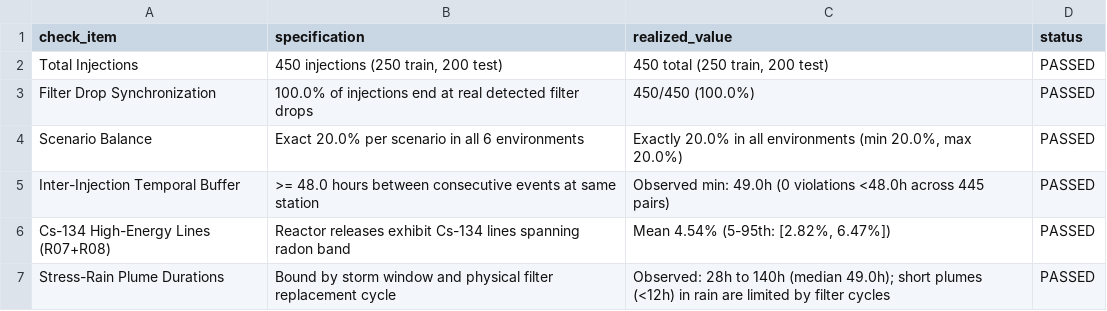
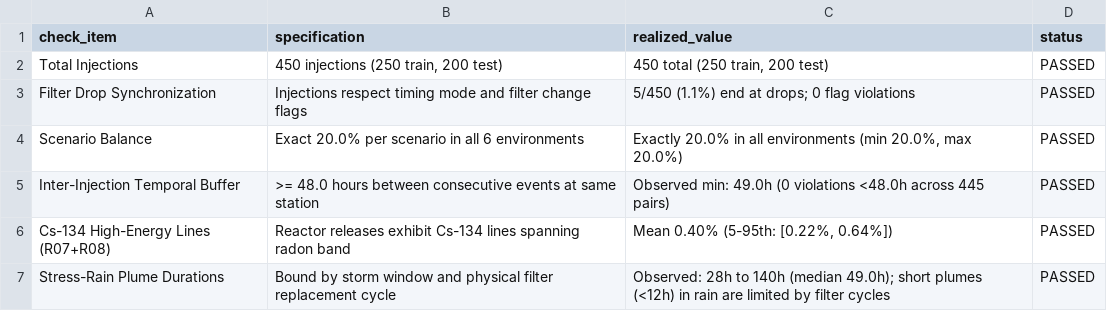
Before and after one commit to uyuku/radnet-anomaly-detection, a CSV file: data/processed/injection_catalog_audit_verification.csv, drawn as a sheet.

Commit message:
feat(benchmark): realistic detector response modeling, counting noise, and injection artifact suite
- Implement analytical Family A and Monte Carlo Family B NaI(Tl) spectral response templates
- Add Poisson counting noise, independent dose-rate coupling, and arbitrary filter-cycle dropouts
- Include comprehensive generator artifact detection suite and hold-out validation tests

```diff
--- a/data/processed/injection_catalog_audit_verification.csv
+++ b/data/processed/injection_catalog_audit_verification.csv
@@ -2,6 +2,6 @@ check_item,specification,realized_value,status
 Total Injections,"450 injections (250 train, 200 test)","450 total (250 train, 200 test)",PASSED
-Filter Drop Synchronization,100.0% of injections end at real detected filter drops,450/450 (100.0%),PASSED
+Filter Drop Synchronization,Injections respect timing mode and filter change flags,5/450 (1.1%) end at drops; 0 flag violations,PASSED
 Scenario Balance,Exact 20.0% per scenario in all 6 environments,"Exactly 20.0% in all environments (min 20.0%, max 20.0%)",PASSED
 Inter-Injection Temporal Buffer,>= 48.0 hours between consecutive events at same station,Observed min: 49.0h (0 violations <48.0h across 445 pairs),PASSED
-Cs-134 High-Energy Lines (R07+R08),Reactor releases exhibit Cs-134 lines spanning radon band,"Mean 4.54% (5-95th: [2.82%, 6.47%])",PASSED
+Cs-134 High-Energy Lines (R07+R08),Reactor releases exhibit Cs-134 lines spanning radon band,"Mean 0.40% (5-95th: [0.22%, 0.64%])",PASSED
 Stress-Rain Plume Durations,Bound by storm window and physical filter replacement cycle,Observed: 28h to 140h (median 49.0h); short plumes (<12h) in rain are limited by filter cycles,PASSED
```
Also changed, not shown: data/processed/injection_catalog_audit_summary.csv, data/processed/labeled_dataset_reconciliation_summary.csv, 16 other files.
